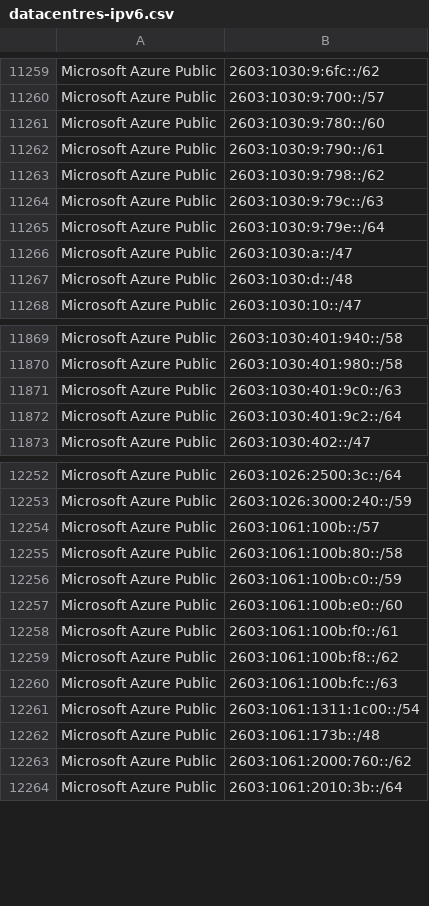
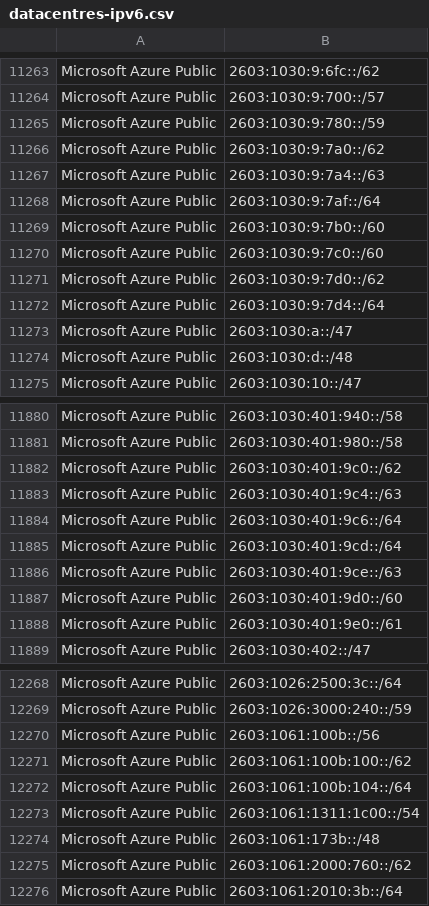
Before and after one commit to hexydec/ip-ranges, a CSV file: output/datacentres-ipv6.csv, drawn as a sheet; only a part is shown, gaps mark what is left out; the diff covers the shown part only.

```diff
--- a/output/datacentres-ipv6.csv
+++ b/output/datacentres-ipv6.csv
@@ -11260,7 +11264,10 @@
 "Microsoft Azure Public",2603:1030:9:700::/57
-"Microsoft Azure Public",2603:1030:9:780::/60
-"Microsoft Azure Public",2603:1030:9:790::/61
-"Microsoft Azure Public",2603:1030:9:798::/62
-"Microsoft Azure Public",2603:1030:9:79c::/63
-"Microsoft Azure Public",2603:1030:9:79e::/64
+"Microsoft Azure Public",2603:1030:9:780::/59
+"Microsoft Azure Public",2603:1030:9:7a0::/62
+"Microsoft Azure Public",2603:1030:9:7a4::/63
+"Microsoft Azure Public",2603:1030:9:7af::/64
+"Microsoft Azure Public",2603:1030:9:7b0::/60
+"Microsoft Azure Public",2603:1030:9:7c0::/60
+"Microsoft Azure Public",2603:1030:9:7d0::/62
+"Microsoft Azure Public",2603:1030:9:7d4::/64
 "Microsoft Azure Public",2603:1030:a::/47
@@ -11870,4 +11881,9 @@
 "Microsoft Azure Public",2603:1030:401:980::/58
-"Microsoft Azure Public",2603:1030:401:9c0::/63
-"Microsoft Azure Public",2603:1030:401:9c2::/64
+"Microsoft Azure Public",2603:1030:401:9c0::/62
+"Microsoft Azure Public",2603:1030:401:9c4::/63
+"Microsoft Azure Public",2603:1030:401:9c6::/64
+"Microsoft Azure Public",2603:1030:401:9cd::/64
+"Microsoft Azure Public",2603:1030:401:9ce::/63
+"Microsoft Azure Public",2603:1030:401:9d0::/60
+"Microsoft Azure Public",2603:1030:401:9e0::/61
 "Microsoft Azure Public",2603:1030:402::/47
@@ -12253,9 +12269,5 @@
 "Microsoft Azure Public",2603:1026:3000:240::/59
-"Microsoft Azure Public",2603:1061:100b::/57
-"Microsoft Azure Public",2603:1061:100b:80::/58
-"Microsoft Azure Public",2603:1061:100b:c0::/59
-"Microsoft Azure Public",2603:1061:100b:e0::/60
-"Microsoft Azure Public",2603:1061:100b:f0::/61
-"Microsoft Azure Public",2603:1061:100b:f8::/62
-"Microsoft Azure Public",2603:1061:100b:fc::/63
+"Microsoft Azure Public",2603:1061:100b::/56
+"Microsoft Azure Public",2603:1061:100b:100::/62
+"Microsoft Azure Public",2603:1061:100b:104::/64
 "Microsoft Azure Public",2603:1061:1311:1c00::/54
```
Also changed, not shown: 27 added rows, 11 removed rows, 1 moved row and 24 edited cells elsewhere in this file, 7 other files.
